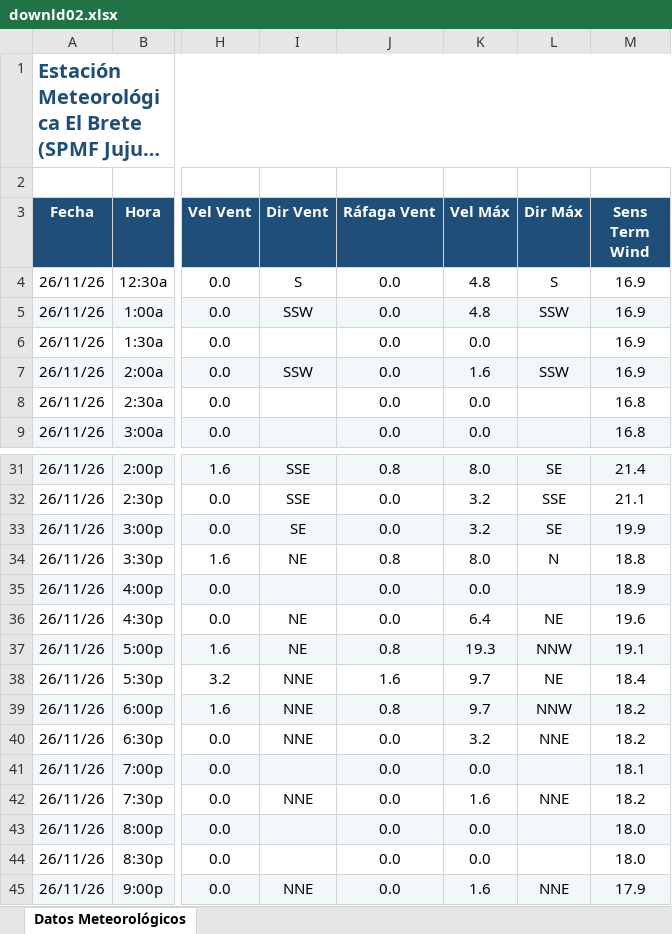
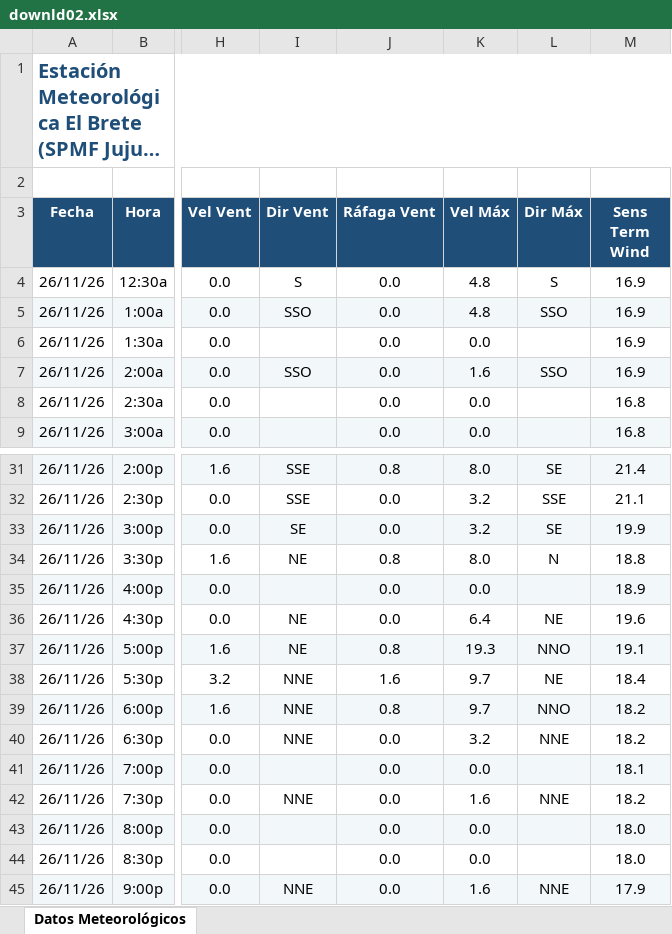
Before and after one commit to intasalta/ema_elbrete, an Excel workbook: downld02.xlsx, sheet Datos Meteorológicos, drawn as a sheet; only a part is shown, gaps mark what is left out; long unchanged cells end in …; values as stored, in another font and other column widths than the file's, no borders; the diff covers the shown part only; the diff names each change by its address in the sheet, - before the commit and + after, or states it on an @@ line.

```diff
--- a/downld02.xlsx (sheet Datos Meteorológicos)
+++ b/downld02.xlsx (sheet Datos Meteorológicos)
-I5 (Dir Vent): SSW
+I5 (Dir Vent): SSO
-L5 (Dir Máx): SSW
+L5 (Dir Máx): SSO
-I7 (Dir Vent): SSW
+I7 (Dir Vent): SSO
-L7 (Dir Máx): SSW
+L7 (Dir Máx): SSO
-L37 (Dir Máx): NNW
+L37 (Dir Máx): NNO
-L39 (Dir Máx): NNW
+L39 (Dir Máx): NNO
```
Also changed, not shown: 3 added rows and 14 edited cells elsewhere in this sheet, downld08.xlsx, 2 other files.
